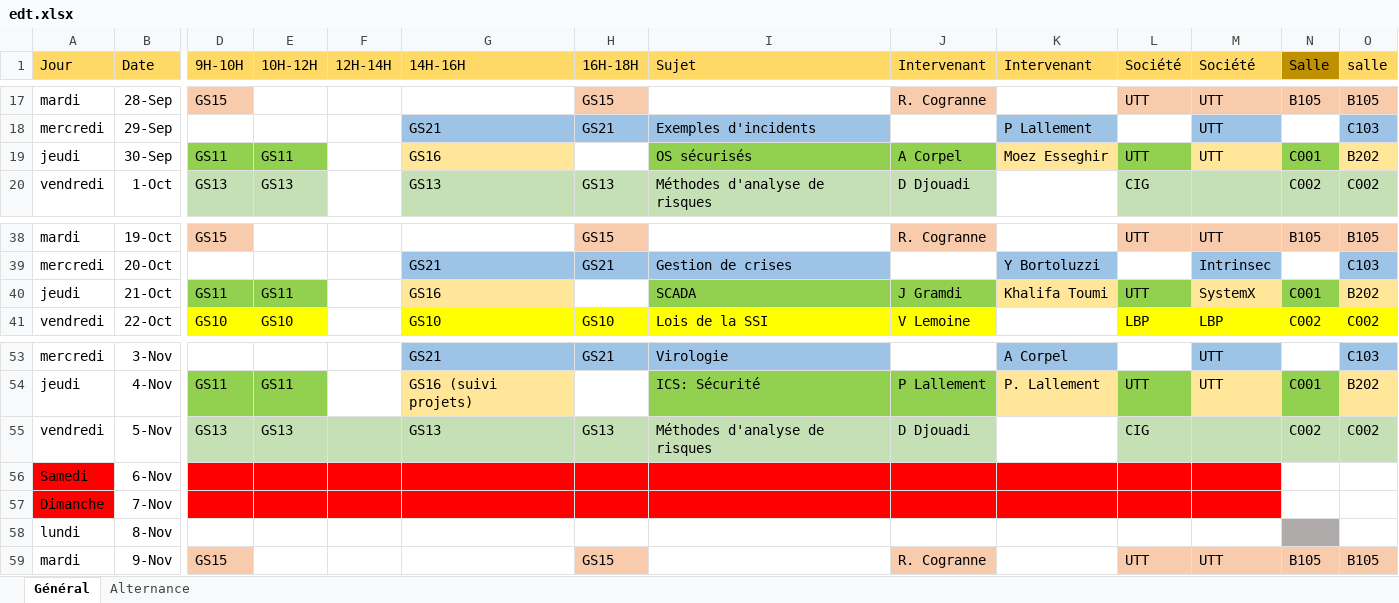
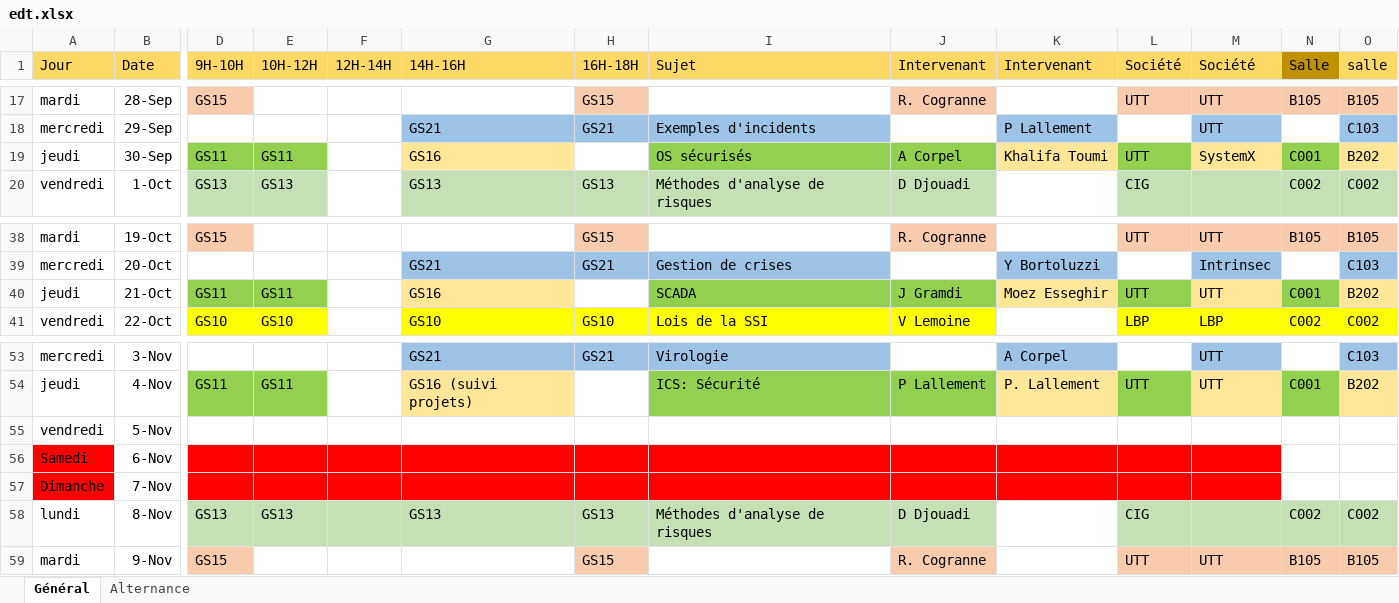
Before and after one commit to ThomasLachaux/ssi-scraper, an Excel workbook: edt.xlsx, sheet Général, drawn as a sheet; only a part is shown, gaps mark what is left out; values as stored, in another font and other column widths than the file's, no borders; the diff names each change by its address in the sheet, - before the commit and + after, or states it on an @@ line.

```diff
--- a/edt.xlsx (sheet Général)
+++ b/edt.xlsx (sheet Général)
-K19 (Intervenant): Moez Esseghir
+K19 (Intervenant): Khalifa Toumi
-M19 (Société): UTT
+M19 (Société): SystemX
-K40 (Intervenant): Khalifa Toumi
+K40 (Intervenant): Moez Esseghir
-M40 (Société): SystemX
+M40 (Société): UTT
-D55 (9H-10H): GS13
+D55 (9H-10H): (empty)
-D55:J55 fill: #C5E0B4
+D55:J55 fill: none
-E55 (10H-12H): GS13
+E55 (10H-12H): (empty)
-G55 (14H-16H): GS13
+G55 (14H-16H): (empty)
-H55 (16H-18H): GS13
+H55 (16H-18H): (empty)
-I55 (Sujet): Méthodes d'analyse de risques
+I55 (Sujet): (empty)
-J55 (Intervenant): D Djouadi
+J55 (Intervenant): (empty)
-L55 (Société): CIG
+L55 (Société): (empty)
-L55:O55 fill: #C5E0B4
+L55:O55 fill: none
-N55 (Salle): C002
+N55 (Salle): (empty)
-O55 (salle): C002
+O55 (salle): (empty)
-D58 (9H-10H): (empty)
+D58 (9H-10H): GS13
-D58:J58 fill: none
+D58:J58 fill: #C5E0B4
-E58 (10H-12H): (empty)
+E58 (10H-12H): GS13
-G58 (14H-16H): (empty)
+G58 (14H-16H): GS13
-H58 (16H-18H): (empty)
+H58 (16H-18H): GS13
-I58 (Sujet): (empty)
+I58 (Sujet): Méthodes d'analyse de risques
-J58 (Intervenant): (empty)
+J58 (Intervenant): D Djouadi
-L58 (Société): (empty)
+L58 (Société): CIG
-L58:M58 fill: none
+L58:M58 fill: #C5E0B4
-N58 (Salle): (empty)
+N58 (Salle): C002
-N58 fill: #AFABAB
+N58 fill: #C5E0B4
-O58 (salle): (empty)
+O58 (salle): C002
-O58 fill: none
+O58 fill: #C5E0B4
```
Also changed, not shown: 4 other files.
